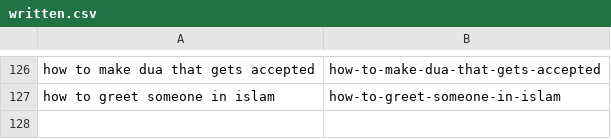
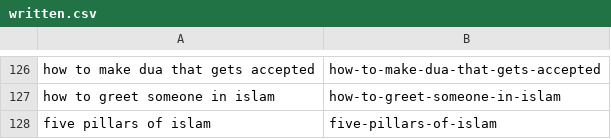
Before and after one commit to charliesheep7/islamful, a CSV file: .claude/skills/islamful-blog-writer/written.csv, drawn as a sheet; only a part is shown, gaps mark what is left out; the diff names each change by its address in the sheet, - before the commit and + after, or states it on an @@ line.

Commit message:
Add blog post five-pillars-of-islam (daily cron 2026-09-20)

```diff
--- a/.claude/skills/islamful-blog-writer/written.csv
+++ b/.claude/skills/islamful-blog-writer/written.csv
+row 128: five pillars of islam | five-pillars-of-islam
```
Also changed, not shown: 2 other files.
